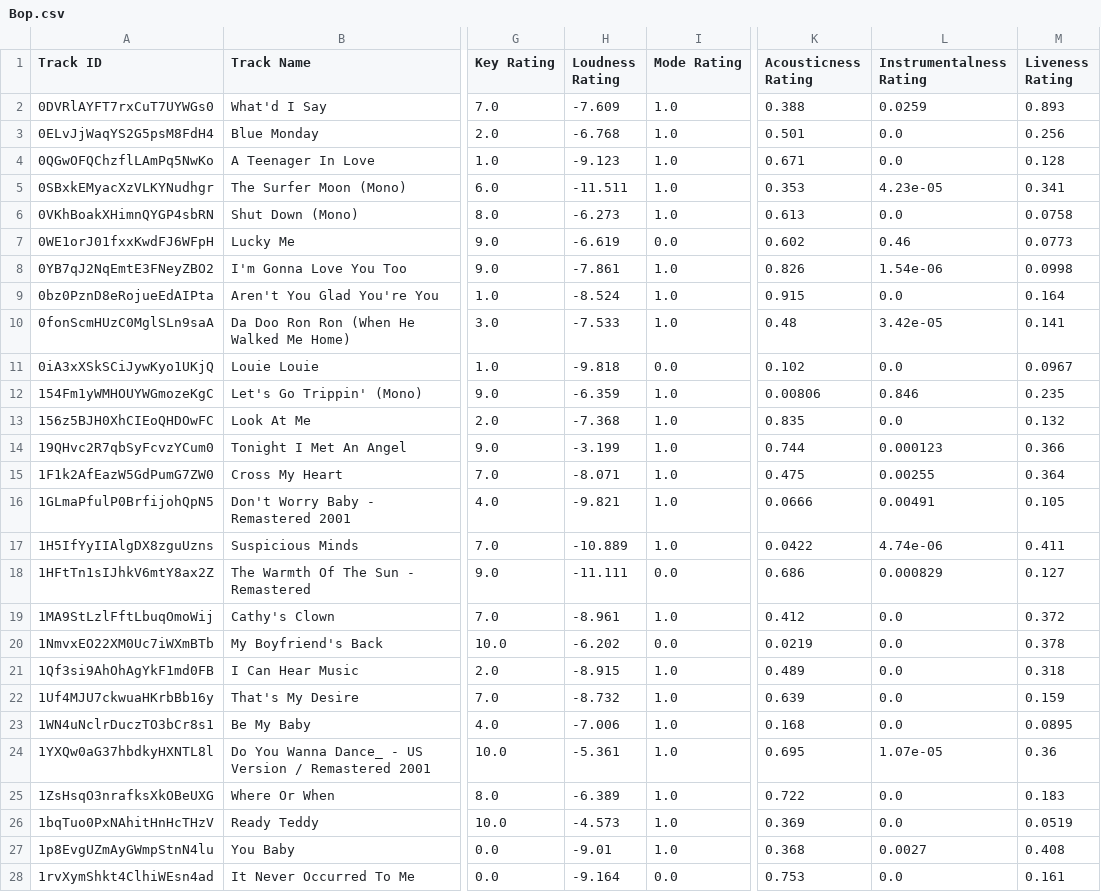
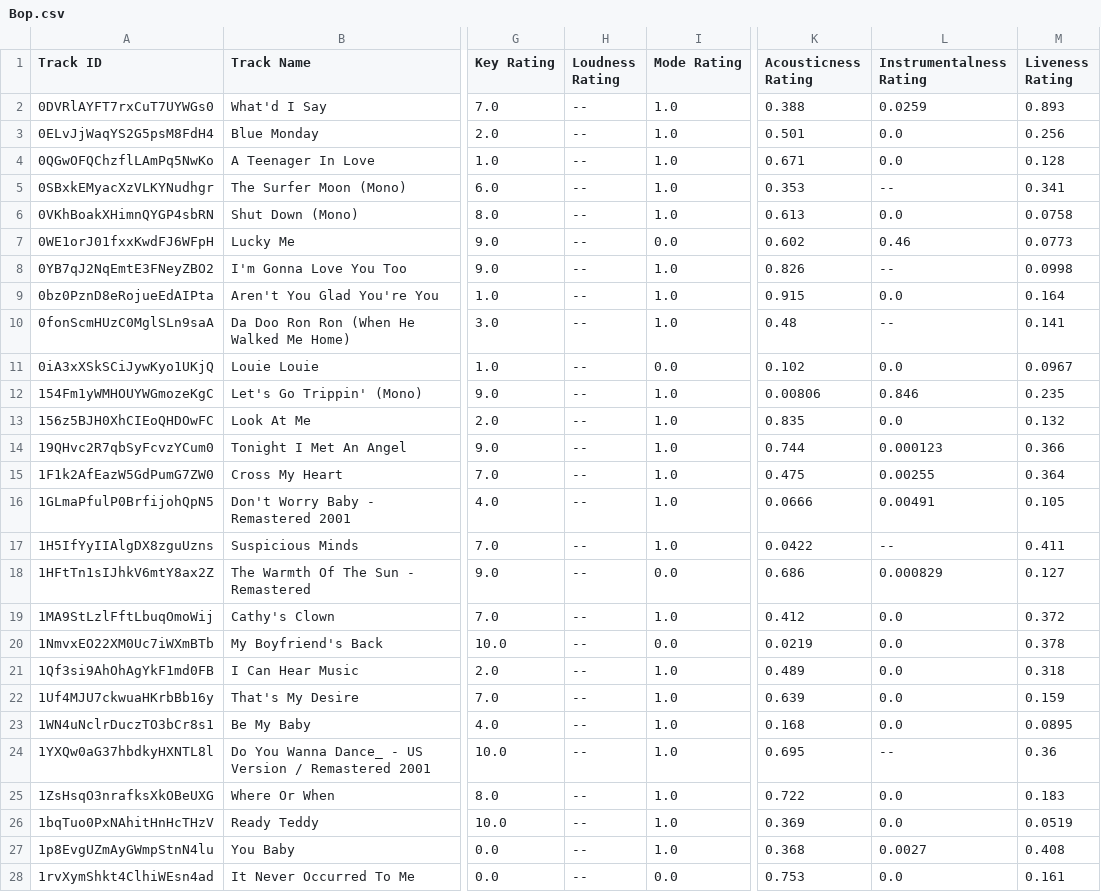
Before and after one commit to seamusmcn/seamusmcn.github.io, a CSV file: S_playlists/Bop.csv, drawn as a sheet; only a part is shown, gaps mark what is left out; the diff covers the shown part only; the diff names each change by its address in the sheet, - before the commit and + after, or states it on an @@ line.

```diff
--- a/S_playlists/Bop.csv
+++ b/S_playlists/Bop.csv
-H2 (Loudness Rating): -7.609
+H2 (Loudness Rating): --
-H3 (Loudness Rating): -6.768
+H3 (Loudness Rating): --
-H4 (Loudness Rating): -9.123
+H4 (Loudness Rating): --
-H5 (Loudness Rating): -11.511
+H5 (Loudness Rating): --
-L5 (Instrumentalness Rating): 4.23e-05
+L5 (Instrumentalness Rating): --
-H6 (Loudness Rating): -6.273
+H6 (Loudness Rating): --
-H7 (Loudness Rating): -6.619
+H7 (Loudness Rating): --
-H8 (Loudness Rating): -7.861
+H8 (Loudness Rating): --
-L8 (Instrumentalness Rating): 1.54e-06
+L8 (Instrumentalness Rating): --
-H9 (Loudness Rating): -8.524
+H9 (Loudness Rating): --
-H10 (Loudness Rating): -7.533
+H10 (Loudness Rating): --
-L10 (Instrumentalness Rating): 3.42e-05
+L10 (Instrumentalness Rating): --
-H11 (Loudness Rating): -9.818
+H11 (Loudness Rating): --
-H12 (Loudness Rating): -6.359
+H12 (Loudness Rating): --
-H13 (Loudness Rating): -7.368
+H13 (Loudness Rating): --
-H14 (Loudness Rating): -3.199
+H14 (Loudness Rating): --
-H15 (Loudness Rating): -8.071
+H15 (Loudness Rating): --
-H16 (Loudness Rating): -9.821
+H16 (Loudness Rating): --
-H17 (Loudness Rating): -10.889
+H17 (Loudness Rating): --
-L17 (Instrumentalness Rating): 4.74e-06
+L17 (Instrumentalness Rating): --
-H18 (Loudness Rating): -11.111
+H18 (Loudness Rating): --
-H19 (Loudness Rating): -8.961
+H19 (Loudness Rating): --
-H20 (Loudness Rating): -6.202
+H20 (Loudness Rating): --
-H21 (Loudness Rating): -8.915
+H21 (Loudness Rating): --
-H22 (Loudness Rating): -8.732
+H22 (Loudness Rating): --
-H23 (Loudness Rating): -7.006
+H23 (Loudness Rating): --
-H24 (Loudness Rating): -5.361
+H24 (Loudness Rating): --
-L24 (Instrumentalness Rating): 1.07e-05
+L24 (Instrumentalness Rating): --
-H25 (Loudness Rating): -6.389
+H25 (Loudness Rating): --
-H26 (Loudness Rating): -4.573
+H26 (Loudness Rating): --
-H27 (Loudness Rating): -9.01
+H27 (Loudness Rating): --
-H28 (Loudness Rating): -9.164
+H28 (Loudness Rating): --
```
Also changed, not shown: 3 added rows and 109 edited cells elsewhere in this file, S_playlists/Fall fell fr.csv, S_playlists/Giddeyup.csv, 5 other files.
